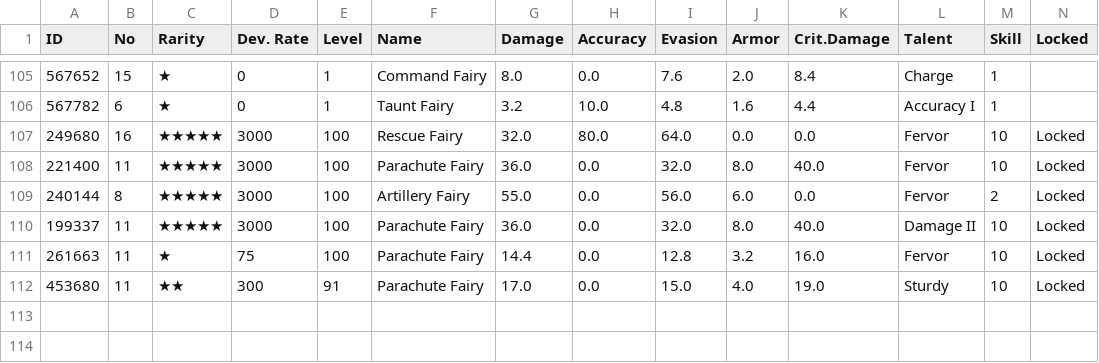
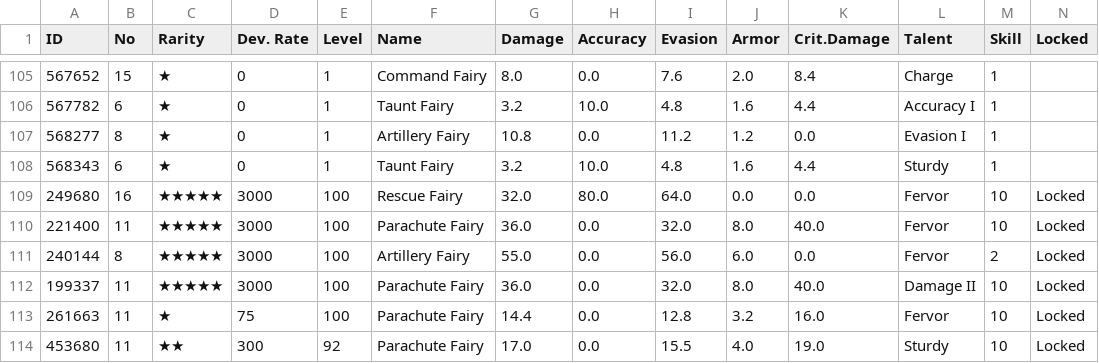
Before and after one commit to m1s3ri/90wish, a CSV file: miseri_34865_fairy_info.csv, drawn as a sheet; only a part is shown, gaps mark what is left out.

```diff
--- a/miseri_34865_fairy_info.csv
+++ b/miseri_34865_fairy_info.csv
@@ -106,2 +106,4 @@
 567782,6,★,0,1,Taunt Fairy,3.2,10.0,4.8,1.6,4.4,Accuracy I,1,
+568277,8,★,0,1,Artillery Fairy,10.8,0.0,11.2,1.2,0.0,Evasion I,1,
+568343,6,★,0,1,Taunt Fairy,3.2,10.0,4.8,1.6,4.4,Sturdy,1,
 249680,16,★★★★★,3000,100,Rescue Fairy,32.0,80.0,64.0,0.0,0.0,Fervor,10,Locked
@@ -111,2 +113,2 @@
 261663,11,★,75,100,Parachute Fairy,14.4,0.0,12.8,3.2,16.0,Fervor,10,Locked
-453680,11,★★,300,91,Parachute Fairy,17.0,0.0,15.0,4.0,19.0,Sturdy,10,Locked
+453680,11,★★,300,92,Parachute Fairy,17.0,0.0,15.5,4.0,19.0,Sturdy,10,Locked
```
Also changed, not shown: miseri_34865_doll_info.csv, miseri_34865_equip_info.csv, 4 other files.
